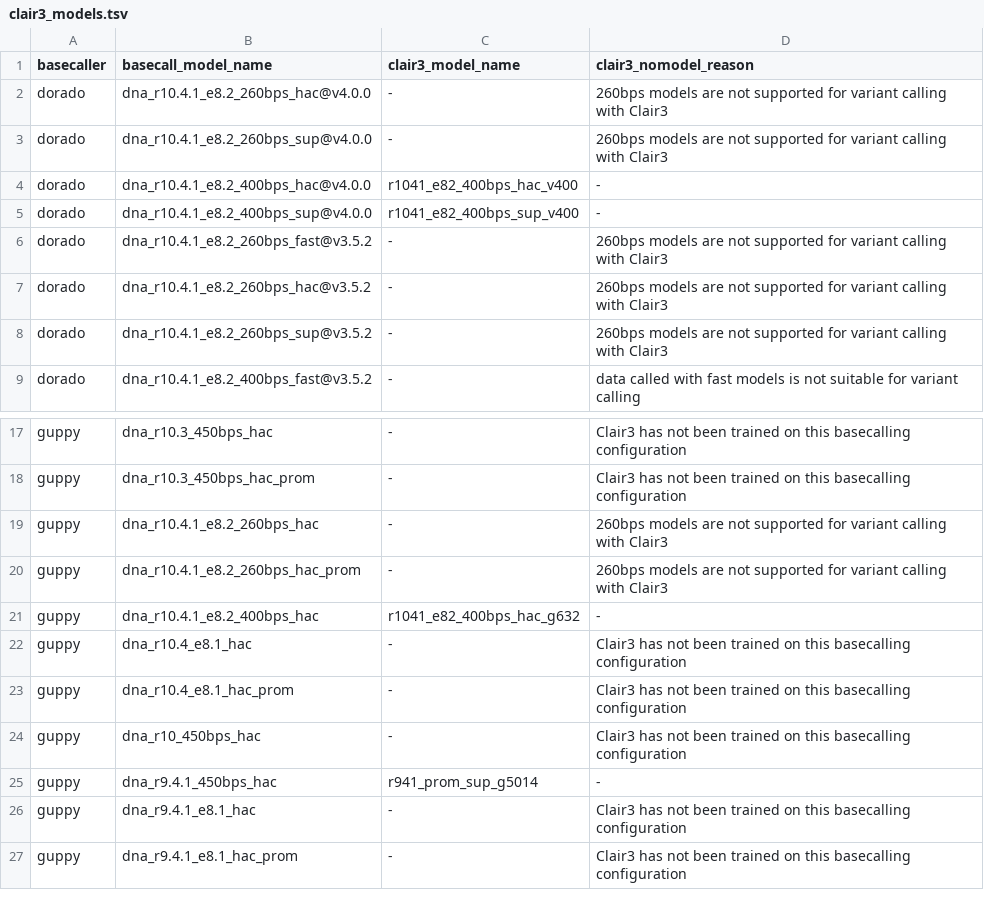
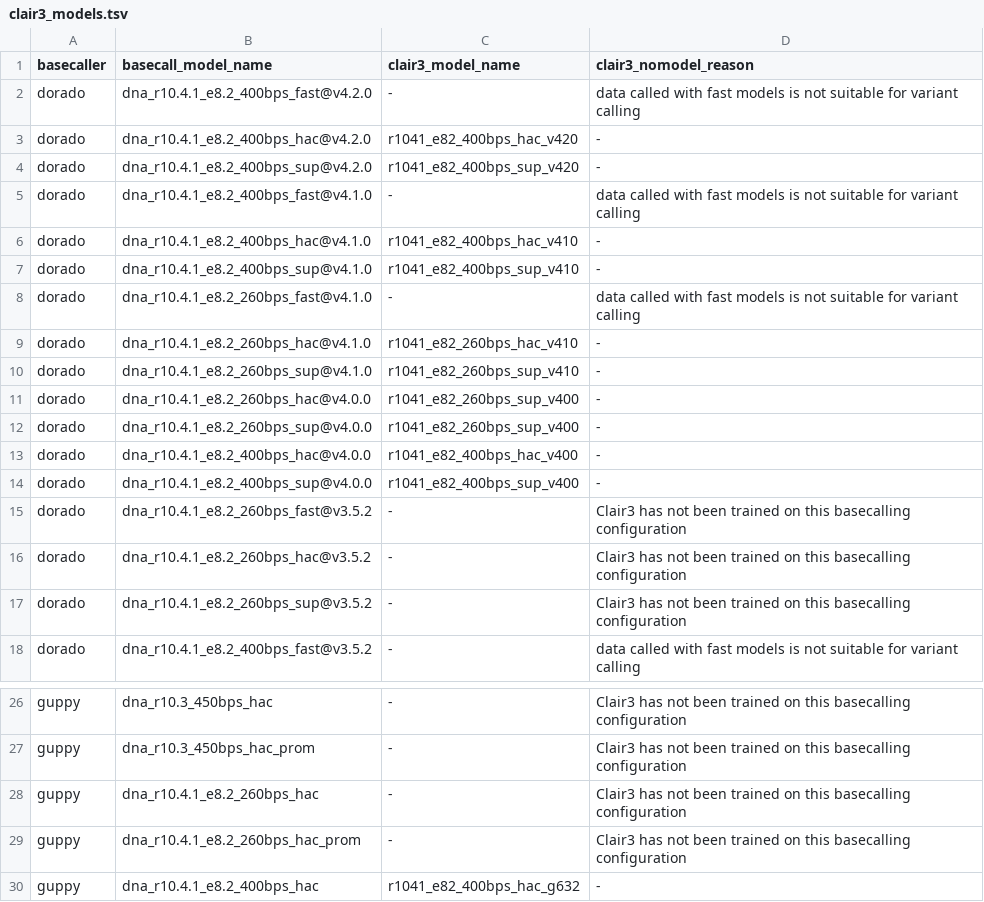
Before and after one commit to epi2me-labs/wf-human-variation, a TSV file: data/clair3_models.tsv, drawn as a sheet; only a part is shown, gaps mark what is left out; the shorter side is filled out with more unchanged rows.

Commit message:
Update humvar basecalling component and allow CNV BAM

```diff
--- a/data/clair3_models.tsv
+++ b/data/clair3_models.tsv
@@ -1,9 +1,18 @@
 basecaller	basecall_model_name	clair3_model_name	clair3_nomodel_reason
-dorado	dna_r10.4.1_e8.2_260bps_hac@v4.0.0	-	260bps models are not supported for variant calling with Clair3
-dorado	dna_r10.4.1_e8.2_260bps_sup@v4.0.0	-	260bps models are not supported for variant calling with Clair3
+dorado	dna_r10.4.1_e8.2_400bps_fast@v4.2.0	-	data called with fast models is not suitable for variant calling
+dorado	dna_r10.4.1_e8.2_400bps_hac@v4.2.0	r1041_e82_400bps_hac_v420	-
+dorado	dna_r10.4.1_e8.2_400bps_sup@v4.2.0	r1041_e82_400bps_sup_v420	-
+dorado	dna_r10.4.1_e8.2_400bps_fast@v4.1.0	-	data called with fast models is not suitable for variant calling
+dorado	dna_r10.4.1_e8.2_400bps_hac@v4.1.0	r1041_e82_400bps_hac_v410	-
+dorado	dna_r10.4.1_e8.2_400bps_sup@v4.1.0	r1041_e82_400bps_sup_v410	-
+dorado	dna_r10.4.1_e8.2_260bps_fast@v4.1.0	-	data called with fast models is not suitable for variant calling
+dorado	dna_r10.4.1_e8.2_260bps_hac@v4.1.0	r1041_e82_260bps_hac_v410	-
+dorado	dna_r10.4.1_e8.2_260bps_sup@v4.1.0	r1041_e82_260bps_sup_v410	-
+dorado	dna_r10.4.1_e8.2_260bps_hac@v4.0.0	r1041_e82_260bps_sup_v400	-
+dorado	dna_r10.4.1_e8.2_260bps_sup@v4.0.0	r1041_e82_260bps_sup_v400	-
 dorado	dna_r10.4.1_e8.2_400bps_hac@v4.0.0	r1041_e82_400bps_hac_v400	-
 dorado	dna_r10.4.1_e8.2_400bps_sup@v4.0.0	r1041_e82_400bps_sup_v400	-
-dorado	dna_r10.4.1_e8.2_260bps_fast@v3.5.2	-	260bps models are not supported for variant calling with Clair3
-dorado	dna_r10.4.1_e8.2_260bps_hac@v3.5.2	-	260bps models are not supported for variant calling with Clair3
-dorado	dna_r10.4.1_e8.2_260bps_sup@v3.5.2	-	260bps models are not supported for variant calling with Clair3
+dorado	dna_r10.4.1_e8.2_260bps_fast@v3.5.2	-	Clair3 has not been trained on this basecalling configuration
+dorado	dna_r10.4.1_e8.2_260bps_hac@v3.5.2	-	Clair3 has not been trained on this basecalling configuration
+dorado	dna_r10.4.1_e8.2_260bps_sup@v3.5.2	-	Clair3 has not been trained on this basecalling configuration
 dorado	dna_r10.4.1_e8.2_400bps_fast@v3.5.2	-	data called with fast models is not suitable for variant calling
@@ -18,4 +27,4 @@ guppy	dna_r10.3_450bps_hac	-	Clair3 has not been trained on this basecalling con
 guppy	dna_r10.3_450bps_hac_prom	-	Clair3 has not been trained on this basecalling configuration
-guppy	dna_r10.4.1_e8.2_260bps_hac	-	260bps models are not supported for variant calling with Clair3
-guppy	dna_r10.4.1_e8.2_260bps_hac_prom	-	260bps models are not supported for variant calling with Clair3
+guppy	dna_r10.4.1_e8.2_260bps_hac	-	Clair3 has not been trained on this basecalling configuration
+guppy	dna_r10.4.1_e8.2_260bps_hac_prom	-	Clair3 has not been trained on this basecalling configuration
 guppy	dna_r10.4.1_e8.2_400bps_hac	r1041_e82_400bps_hac_g632	-
```
Also changed, not shown: 12 other files.
